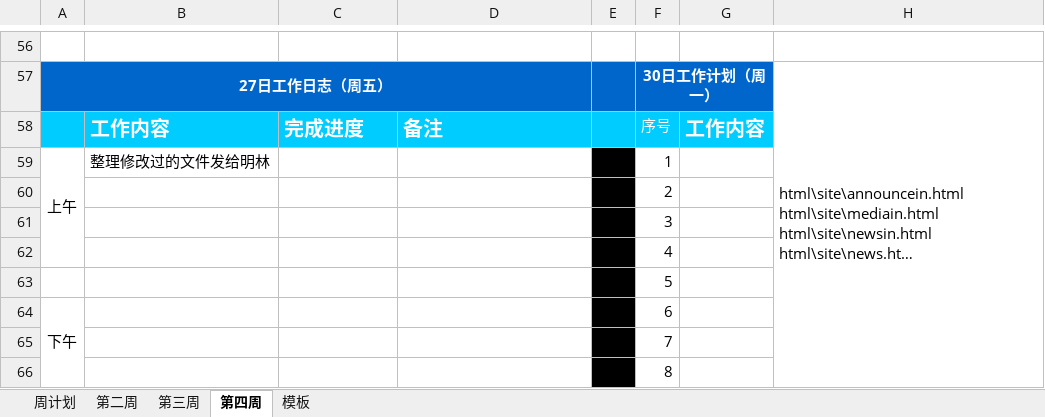
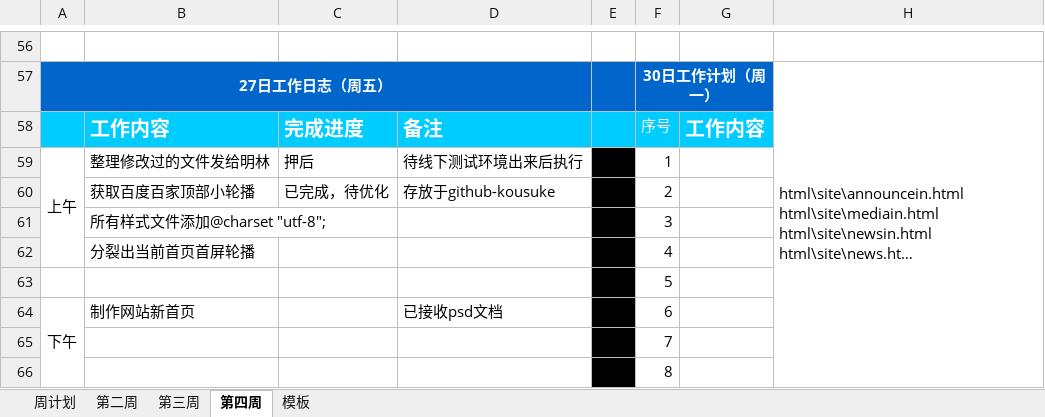
Before and after one commit to kousuke2010/kousuke2010.github.io, an Excel workbook: working/工作日志.杨炜.3月份.xlsx, sheet 第四周, drawn as a sheet; only a part is shown, gaps mark what is left out; long unchanged cells end in …; values as stored, in another font and other column widths than the file's, no borders; removed rows and columns are numbered as before the commit, all else as after; the diff names each change by its address in the sheet, - before the commit and + after, or states it on an @@ line.

```diff
--- a/working/工作日志.杨炜.3月份.xlsx (sheet 第四周)
+++ b/working/工作日志.杨炜.3月份.xlsx (sheet 第四周)
-C59: (empty)
+C59: 押后
-D59: (empty)
+D59: 待线下测试环境出来后执行
-row 60:  |  |  |  |  | 2
-row 61:  |  |  |  |  | 3
-row 62:  |  |  |  |  | 4
+row 60:  | 获取百度百家顶部小轮播 | 已完成，待优化 | 存放于github-kousuke |  | 2
+row 61:  | 所有样式文件添加@charset "utf-8"; |  |  |  | 3
+row 62:  | 分裂出当前首页首屏轮播 |  |  |  | 4
-B64: (empty)
+B64: 制作网站新首页
-D64: (empty)
+D64: 已接收psd文档
```
Also changed, not shown: 13 other files.
